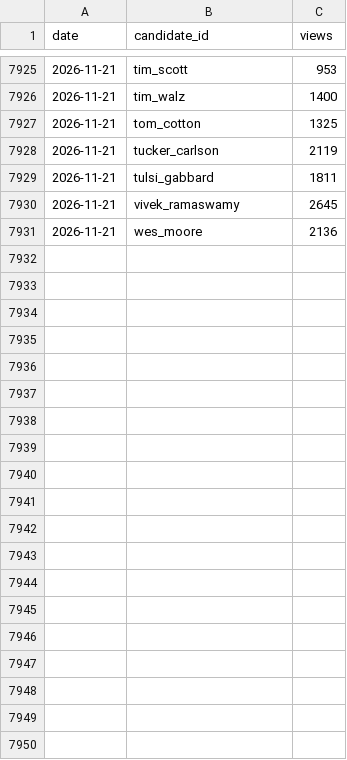
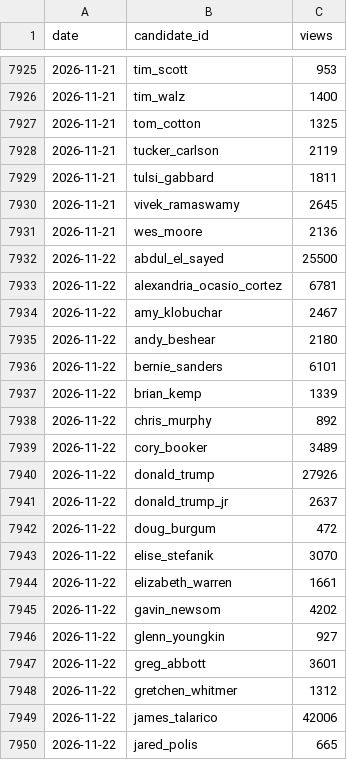
Before and after one commit to Maljahmi/field-tracker-2028, a CSV file: data/pageviews.csv, drawn as a sheet; only a part is shown, gaps mark what is left out; the diff covers the shown part only.

```diff
--- a/data/pageviews.csv
+++ b/data/pageviews.csv
@@ -7931 +7931,20 @@ date,candidate_id,views
 2026-11-21,wes_moore,2136
+2026-11-22,abdul_el_sayed,25500
+2026-11-22,alexandria_ocasio_cortez,6781
+2026-11-22,amy_klobuchar,2467
+2026-11-22,andy_beshear,2180
+2026-11-22,bernie_sanders,6101
+2026-11-22,brian_kemp,1339
+2026-11-22,chris_murphy,892
+2026-11-22,cory_booker,3489
+2026-11-22,donald_trump,27926
+2026-11-22,donald_trump_jr,2637
+2026-11-22,doug_burgum,472
+2026-11-22,elise_stefanik,3070
+2026-11-22,elizabeth_warren,1661
+2026-11-22,gavin_newsom,4202
+2026-11-22,glenn_youngkin,927
+2026-11-22,greg_abbott,3601
+2026-11-22,gretchen_whitmer,1312
+2026-11-22,james_talarico,42006
+2026-11-22,jared_polis,665
```
Also changed, not shown: 42 added rows elsewhere in this file, data/poll_inclusion.csv, 3 other files.
